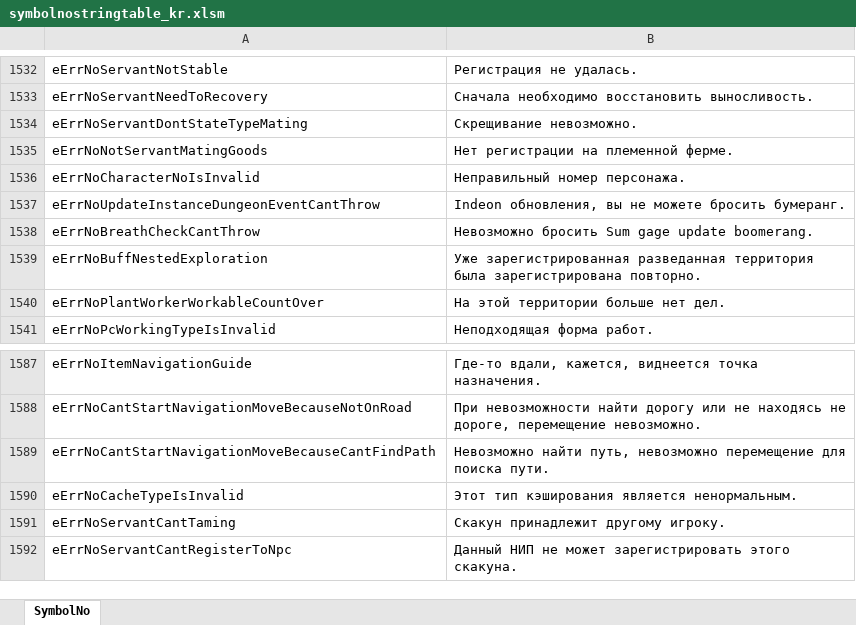
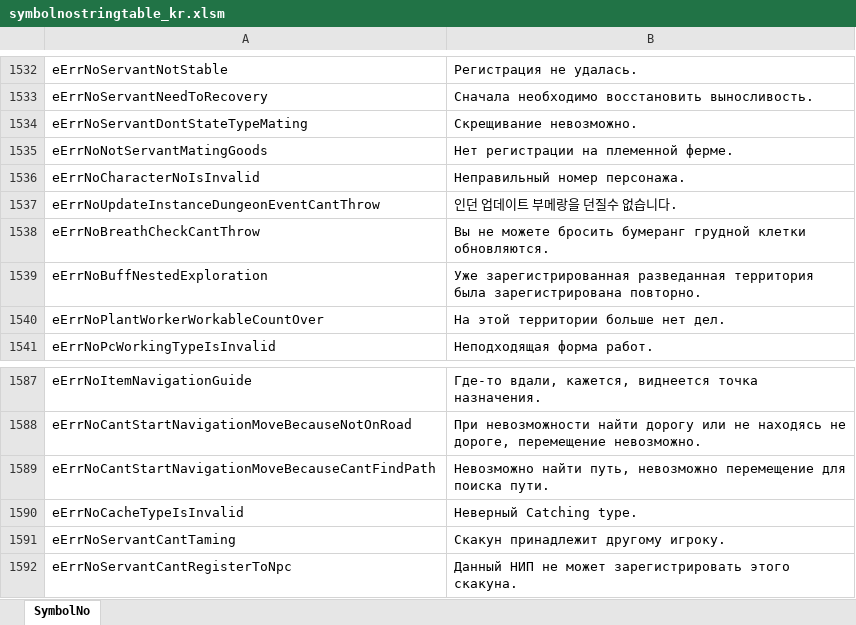
Before and after one commit to Lykii22/BDORUS, an Excel workbook: prestringtable/kr/symbolnostringtable_kr.xlsm, sheet SymbolNo, drawn as a sheet; only a part is shown, gaps mark what is left out; values as stored, in another font and other column widths than the file's, no borders; the diff names each change by its address in the sheet, - before the commit and + after, or states it on an @@ line.

```diff
--- a/prestringtable/kr/symbolnostringtable_kr.xlsm (sheet SymbolNo)
+++ b/prestringtable/kr/symbolnostringtable_kr.xlsm (sheet SymbolNo)
-B1537: Indeon обновления, вы не можете бросить бумеранг.
+B1537: 인던 업데이트 부메랑을 던질수 없습니다.
-B1538: Невозможно бросить Sum gage update boomerang.
+B1538: Вы не можете бросить бумеранг грудной клетки обновляются.
-B1590: Этот тип кэширования является ненормальным.
+B1590: Неверный Catching type.
```
Also changed, not shown: prestringtable/kr/stringtable_cutscene_kr.xlsm, prestringtable/kr/stringtable_kr.xlsm, 2 other files.
